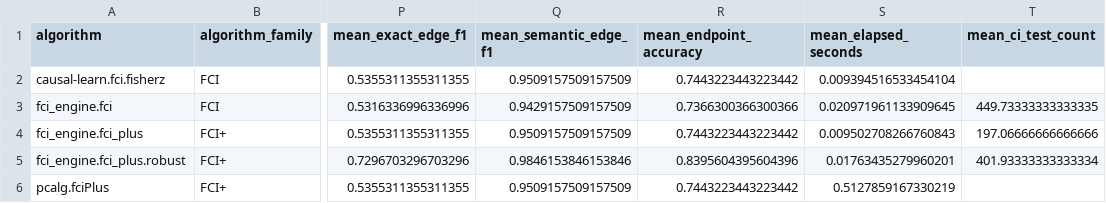
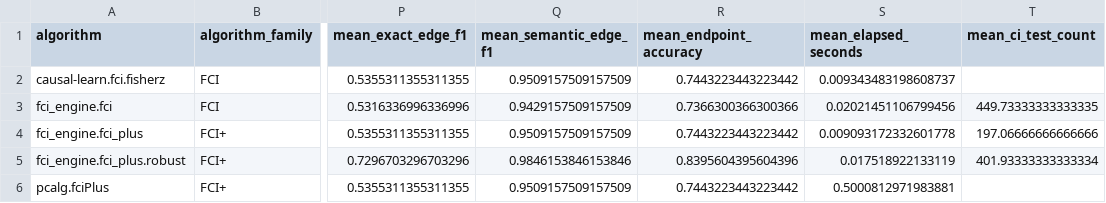
Before and after one commit to ada-yq225/FCI, a CSV file: reports/data/software_benchmark_summary.csv, drawn as a sheet; only a part is shown, gaps mark what is left out; the diff names each change by its address in the sheet, - before the commit and + after, or states it on an @@ line.

```diff
--- a/reports/data/software_benchmark_summary.csv
+++ b/reports/data/software_benchmark_summary.csv
-S2 (mean_elapsed_seconds): 0.009394516533454104
+S2 (mean_elapsed_seconds): 0.009343483198608737
-S3 (mean_elapsed_seconds): 0.020971961133909645
+S3 (mean_elapsed_seconds): 0.02021451106799456
-S4 (mean_elapsed_seconds): 0.009502708266760843
+S4 (mean_elapsed_seconds): 0.009093172332601778
-S5 (mean_elapsed_seconds): 0.01763435279960201
+S5 (mean_elapsed_seconds): 0.017518922133119
-S6 (mean_elapsed_seconds): 0.5127859167330219
+S6 (mean_elapsed_seconds): 0.5000812971983881
```
Also changed, not shown: reports/data/software_benchmark_cases.csv, 2 other files.
